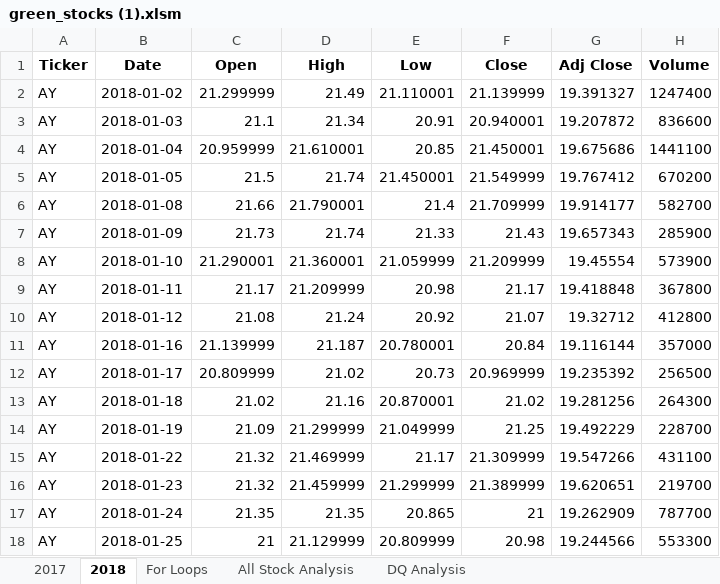
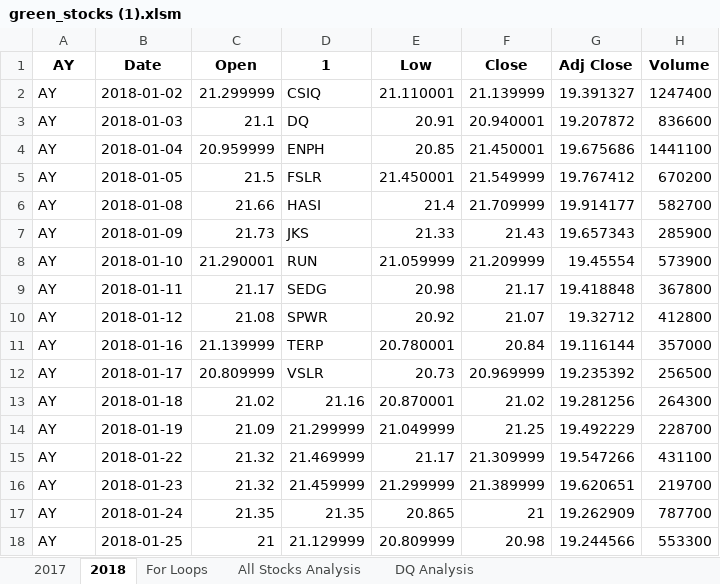
Before and after one commit to stacey1079/stock-analysis, an Excel workbook: green_stocks (1).xlsm, sheet 2018, drawn as a sheet; only a part is shown; values as stored, in another font and other column widths than the file's, no borders; the diff names each change by its address in the sheet, - before the commit and + after, or states it on an @@ line.

```diff
--- a/green_stocks (1).xlsm (sheet 2018)
+++ b/green_stocks (1).xlsm (sheet 2018)
-sheet tab: All Stock Analysis
+sheet tab: All Stocks Analysis
-A1: Ticker
+A1: AY
-D1: High
+D1: 1
-D2 (1): 21.49
+D2 (1): CSIQ
-D3 (1): 21.34
+D3 (1): DQ
-D4 (1): 21.610001
+D4 (1): ENPH
-D5 (1): 21.74
+D5 (1): FSLR
-D6 (1): 21.790001
+D6 (1): HASI
-D7 (1): 21.74
+D7 (1): JKS
-D8 (1): 21.360001
+D8 (1): RUN
-D9 (1): 21.209999
+D9 (1): SEDG
-D10 (1): 21.24
+D10 (1): SPWR
-D11 (1): 21.187
+D11 (1): TERP
-D12 (1): 21.02
+D12 (1): VSLR
```
Also changed, not shown: sheet All Stocks Analysis.
